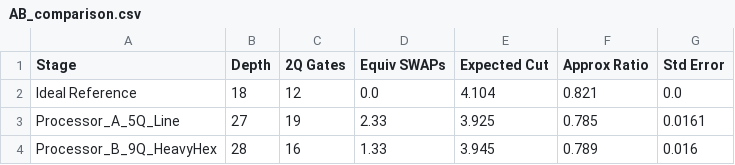
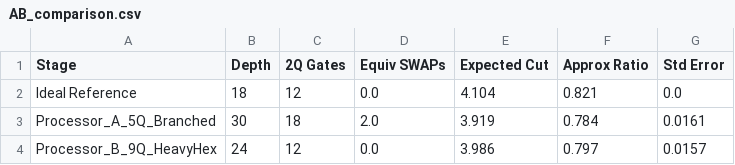
Before and after one commit to chandinishaik07/qff-2026-phase1-o1-maxcut, a CSV file: data/processed/AB_comparison.csv, drawn as a sheet.

```diff
--- a/data/processed/AB_comparison.csv
+++ b/data/processed/AB_comparison.csv
@@ -2,3 +2,3 @@ Stage,Depth,2Q Gates,Equiv SWAPs,Expected Cut,Approx Ratio,Std Error
 Ideal Reference,18,12,0.0,4.104,0.821,0.0
-Processor_A_5Q_Line,27,19,2.33,3.925,0.785,0.0161
-Processor_B_9Q_HeavyHex,28,16,1.33,3.945,0.789,0.016
+Processor_A_5Q_Branched,30,18,2.0,3.919,0.784,0.0161
+Processor_B_9Q_HeavyHex,24,12,0.0,3.986,0.797,0.0157
```
Also changed, not shown: results/tables/AB_comparison.csv, results/tables/noise_sweep.csv, 10 other files.
